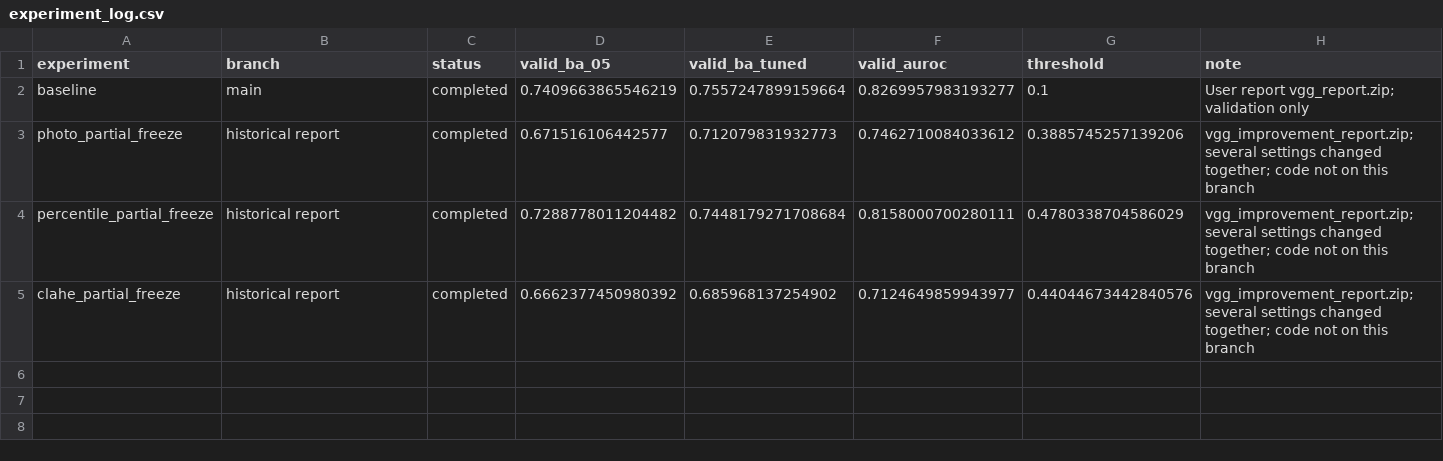
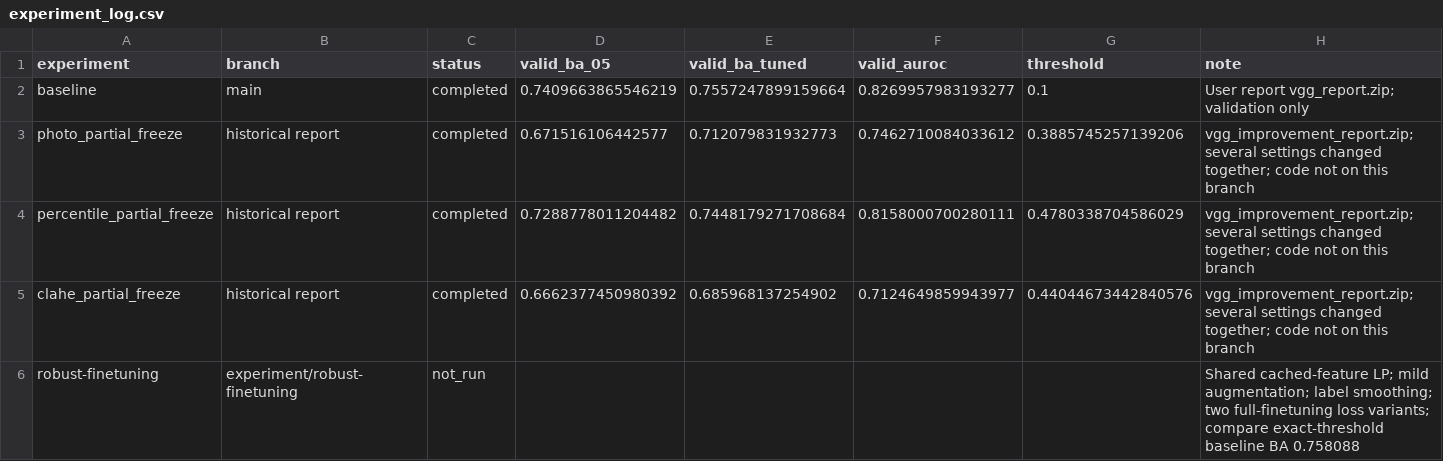
Before and after one commit to Xun7122/DL_Task2_VGG, a CSV file: experiment_log.csv, drawn as a sheet.

Commit message:
experiment: add time-bounded VGG LP-FT candidates with patient-aware loss

```diff
--- a/experiment_log.csv
+++ b/experiment_log.csv
@@ -5 +5,2 @@ percentile_partial_freeze,historical report,completed,0.7288778011204482,0.74481
 clahe_partial_freeze,historical report,completed,0.6662377450980392,0.685968137254902,0.7124649859943977,0.44044673442840576,vgg_improvement_report.zip; several settings changed together; code not on this branch
+robust-finetuning,experiment/robust-finetuning,not_run,,,,,Shared cached-feature LP; mild augmentation; label smoothing; two full-finetuning loss variants; compare exact-threshold baseline BA 0.758088
```
Also changed, not shown: 2 other files.
